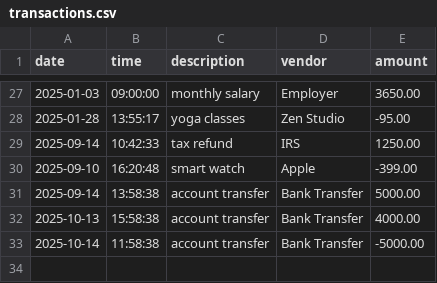
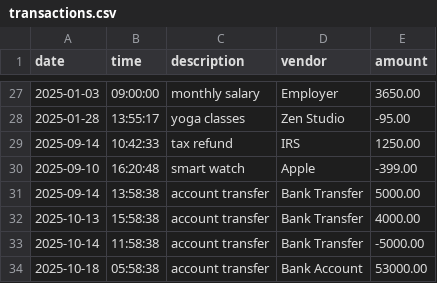
Before and after one commit to Avioti/Accounting-Ledger-App, a CSV file: src/main/resources/transactions.csv, drawn as a sheet; only a part is shown, gaps mark what is left out; the diff names each change by its address in the sheet, - before the commit and + after, or states it on an @@ line.

```diff
--- a/src/main/resources/transactions.csv
+++ b/src/main/resources/transactions.csv
+row 34: 2025-10-18 | 05:58:38 | account transfer | Bank Account | 53000.00
```
Also changed, not shown: 3 other files.
